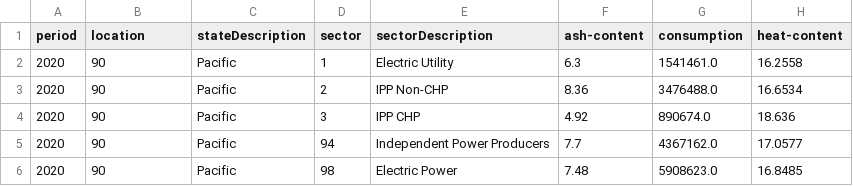
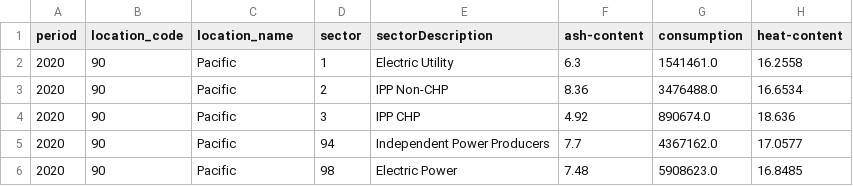
Before and after one commit to BennettStooks/BDAA-Sig-Project, a CSV file: coal_cleaned.csv, drawn as a sheet; only a part is shown; the diff names each change by its address in the sheet, - before the commit and + after, or states it on an @@ line.

```diff
--- a/coal_cleaned.csv
+++ b/coal_cleaned.csv
-B1: location
+B1: location_code
-C1: stateDescription
+C1: location_name
```
Also changed, not shown: 1 other file.
